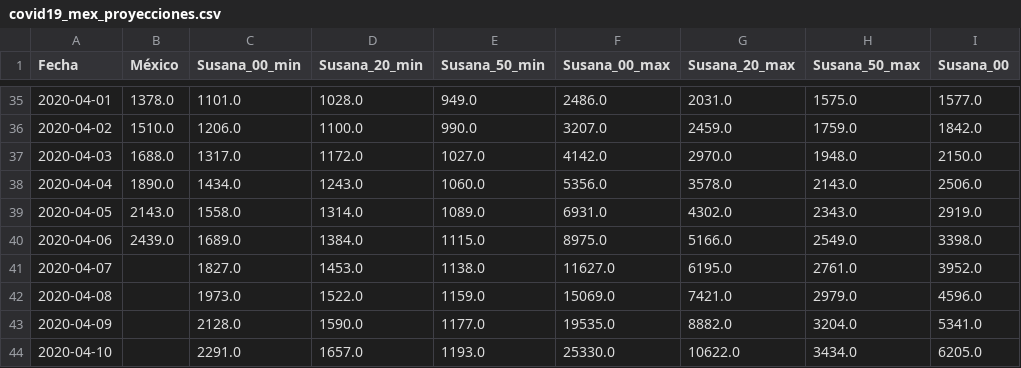
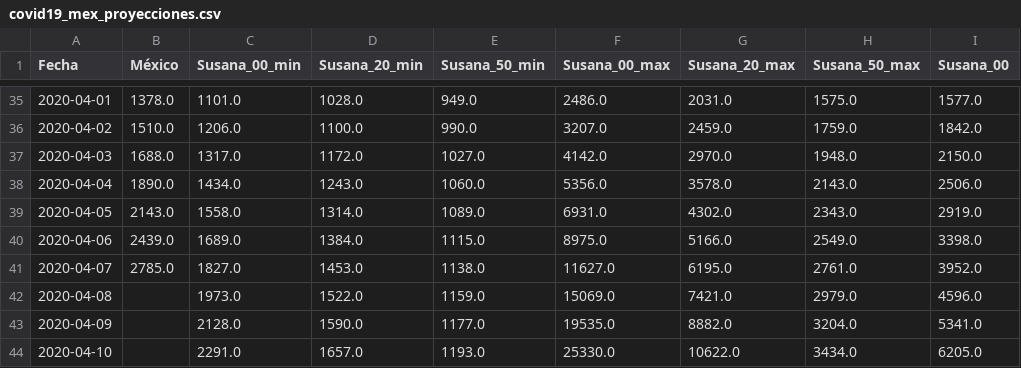
Before and after one commit to mexicovid19/Mexico-modelo, a CSV file: results/covid19_mex_proyecciones.csv, drawn as a sheet; only a part is shown, gaps mark what is left out; the diff names each change by its address in the sheet, - before the commit and + after, or states it on an @@ line.

```diff
--- a/results/covid19_mex_proyecciones.csv
+++ b/results/covid19_mex_proyecciones.csv
-B41 (México): (empty)
+B41 (México): 2785.0
```
Also changed, not shown: 6 other files.
